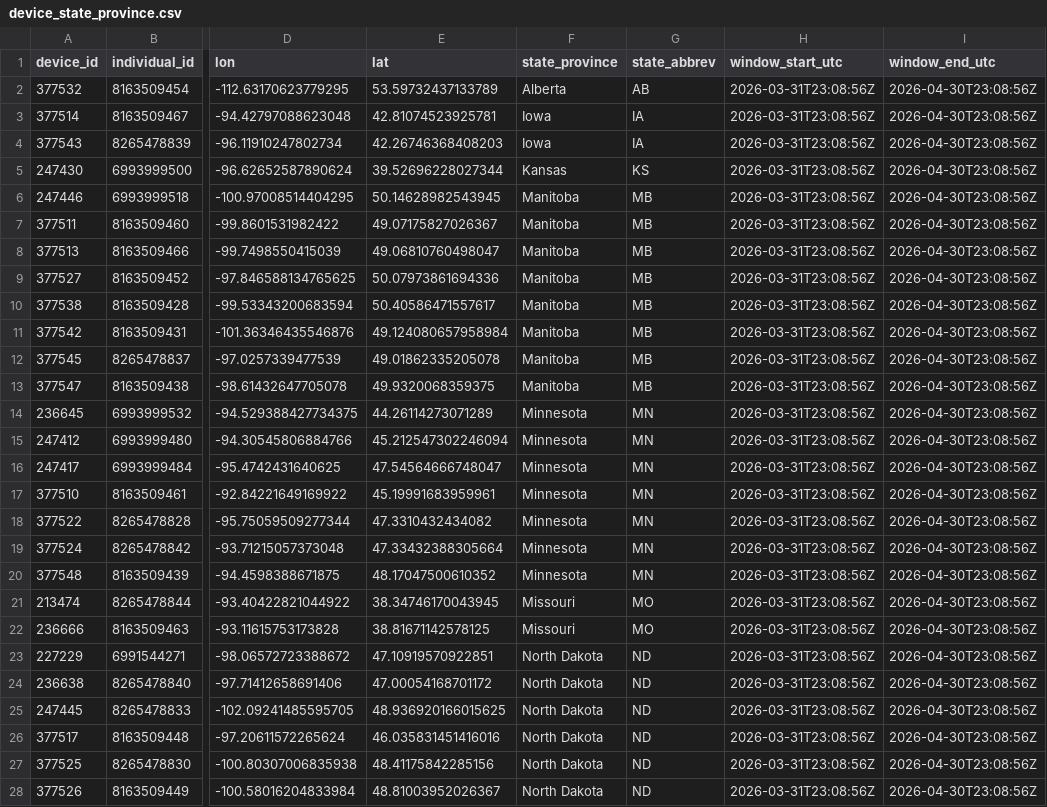
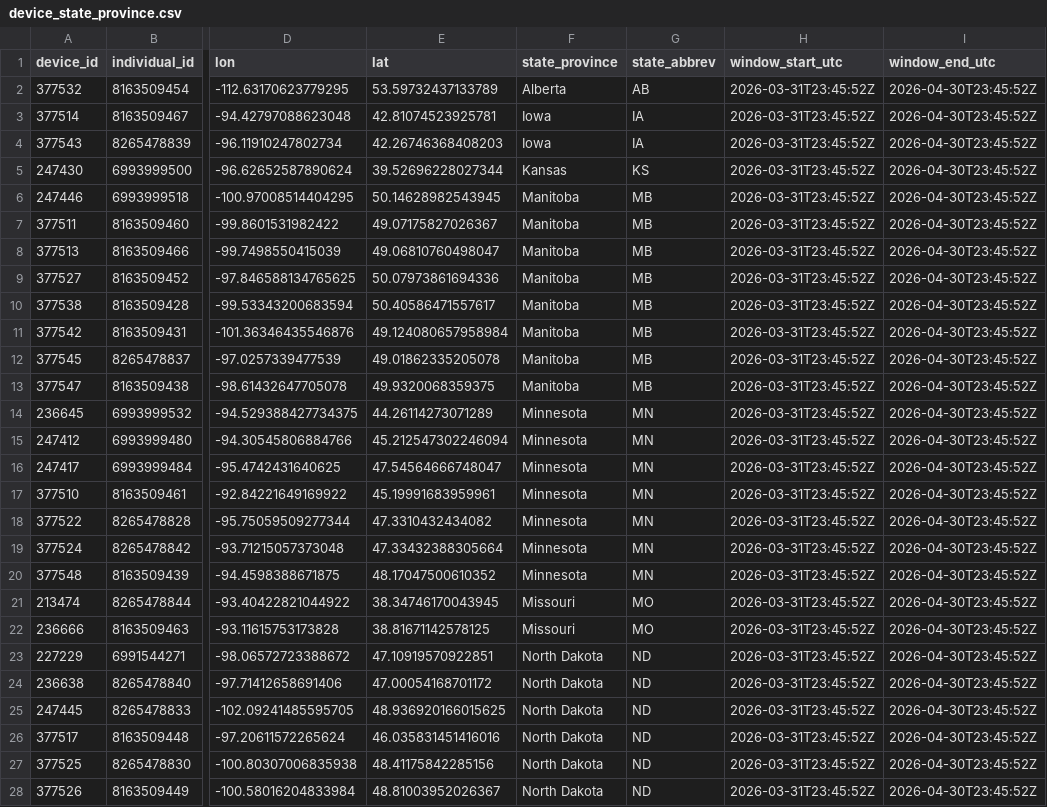
Before and after one commit to askrenr/TransmitterUpdate, a CSV file: docs/device_state_province.csv, drawn as a sheet; only a part is shown, gaps mark what is left out; the diff covers the shown part only; the diff names each change by its address in the sheet, - before the commit and + after, or states it on an @@ line.

```diff
--- a/docs/device_state_province.csv
+++ b/docs/device_state_province.csv
-H2:H28 (window_start_utc): 2026-03-31T23:08:56Z
+H2:H28 (window_start_utc): 2026-03-31T23:45:52Z
-I2:I28 (window_end_utc): 2026-04-30T23:08:56Z
+I2:I28 (window_end_utc): 2026-04-30T23:45:52Z
```
Also changed, not shown: 38 edited cells elsewhere in this file, docs/device_migration_metrics.csv, docs/state_province_proportions.csv, 3 other files.
